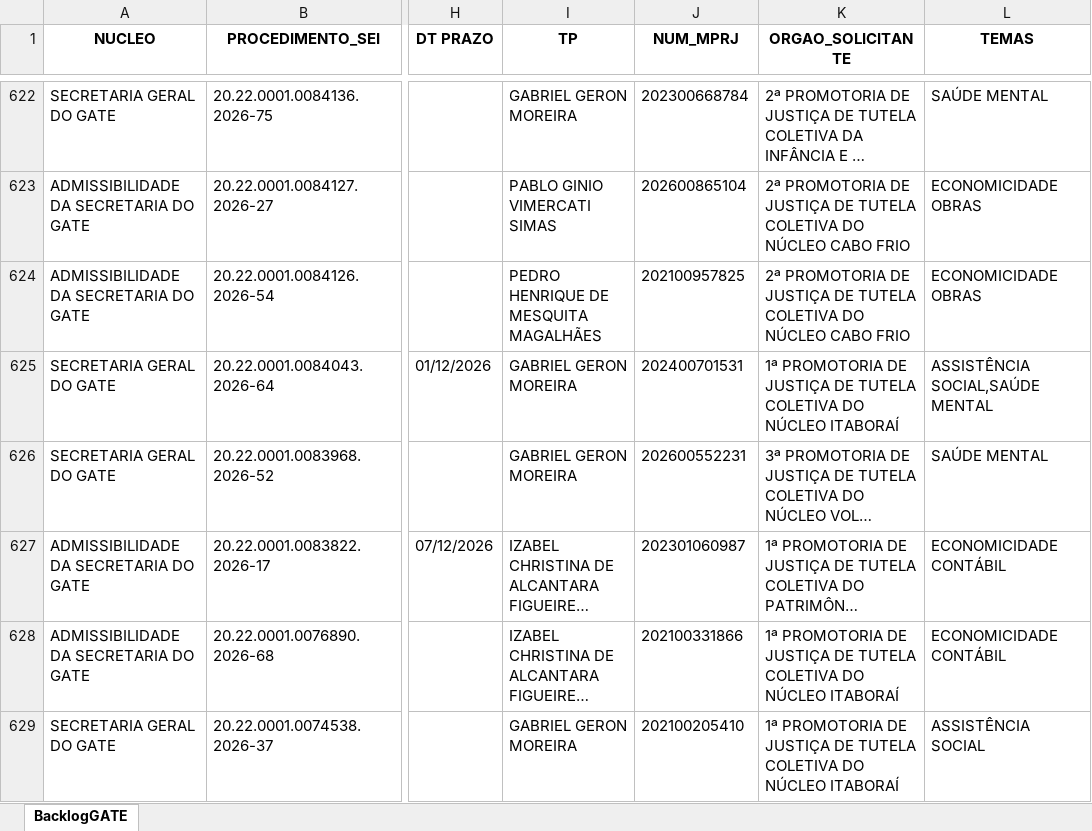
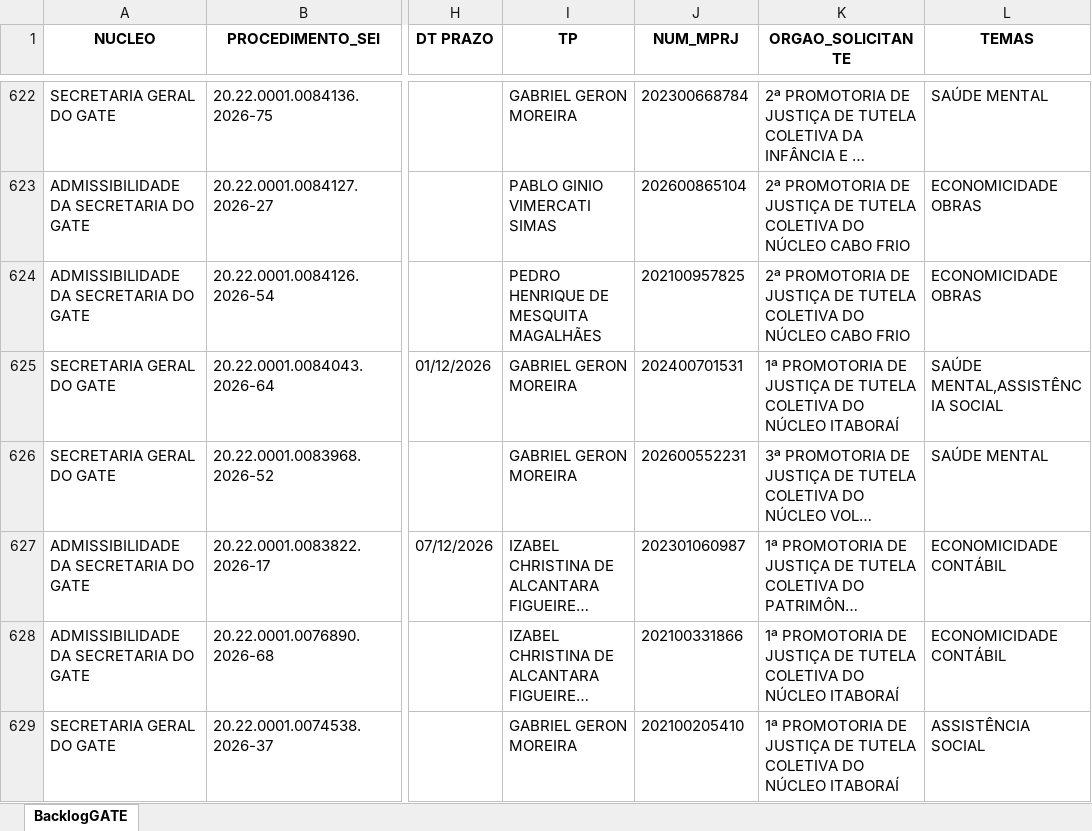
Before and after one commit to cdadosgate/backlog-GATE, an Excel workbook: BacklogGATEAutoCompleto.xlsx, sheet BacklogGATE, drawn as a sheet; only a part is shown, gaps mark what is left out; long unchanged cells end in …; values as stored, in another font and other column widths than the file's, no borders; the diff covers the shown part only; the diff names each change by its address in the sheet, - before the commit and + after, or states it on an @@ line.

```diff
--- a/BacklogGATEAutoCompleto.xlsx (sheet BacklogGATE)
+++ b/BacklogGATEAutoCompleto.xlsx (sheet BacklogGATE)
-L625 (TEMAS): ASSISTÊNCIA SOCIAL,SAÚDE MENTAL
+L625 (TEMAS): SAÚDE MENTAL,ASSISTÊNCIA SOCIAL
```
Also changed, not shown: 14 edited cells elsewhere in this sheet, SaidaSemITGATEAutoCompleto.xlsx, 1 other file.
